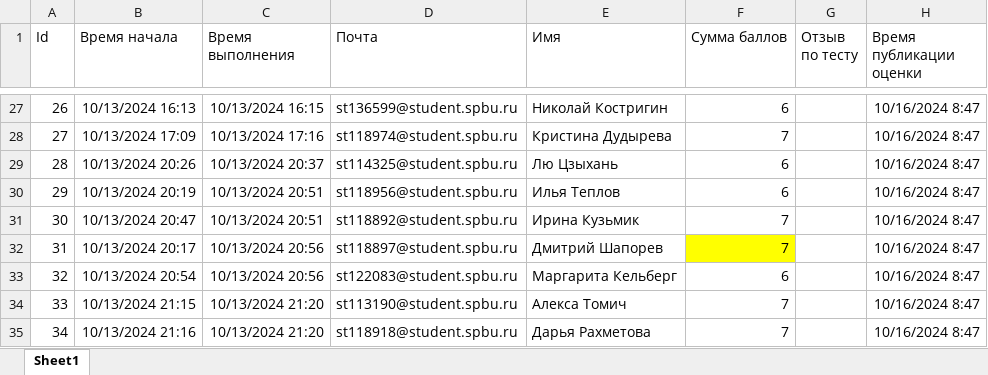
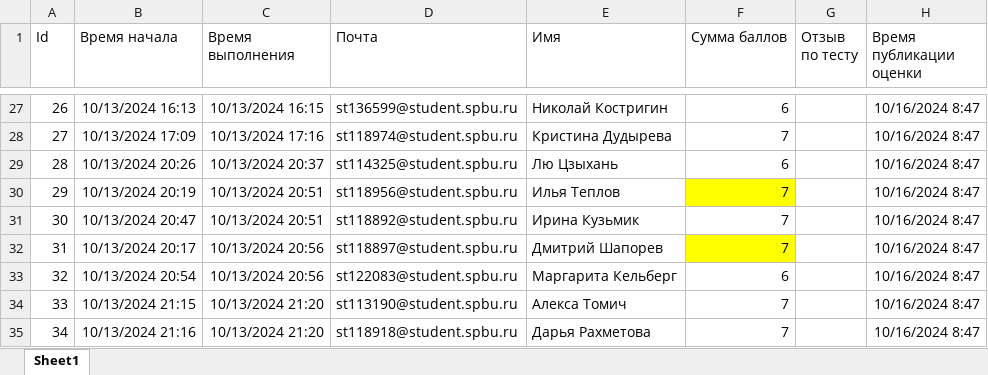
Before and after one commit to polydora/General-ecology, an Excel workbook: data/Симбиозы (Общая экология 2024-2025).xlsx, sheet Sheet1, drawn as a sheet; only a part is shown, gaps mark what is left out; values as stored, in another font and other column widths than the file's, no borders; table styles not drawn; the diff names each change by its address in the sheet, - before the commit and + after, or states it on an @@ line.

Commit message:
Оценки по СР1

```diff
--- a/data/Симбиозы (Общая экология 2024-2025).xlsx (sheet Sheet1)
+++ b/data/Симбиозы (Общая экология 2024-2025).xlsx (sheet Sheet1)
-F30 (Сумма баллов): 6
+F30 (Сумма баллов): 7
-F30 fill: none
+F30 fill: #FFFF00
```
Also changed, not shown: 3 other files.
